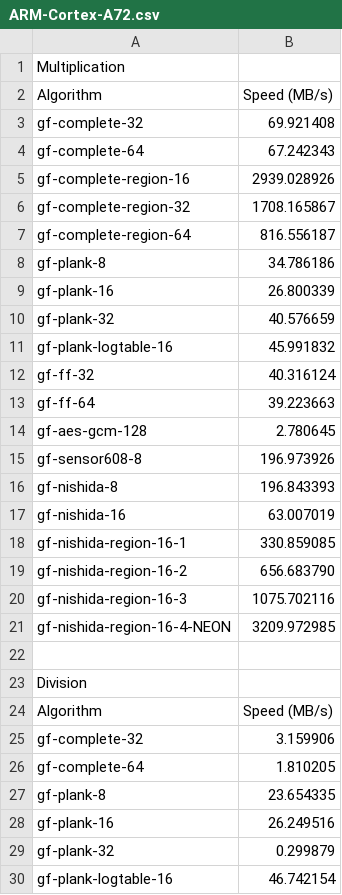
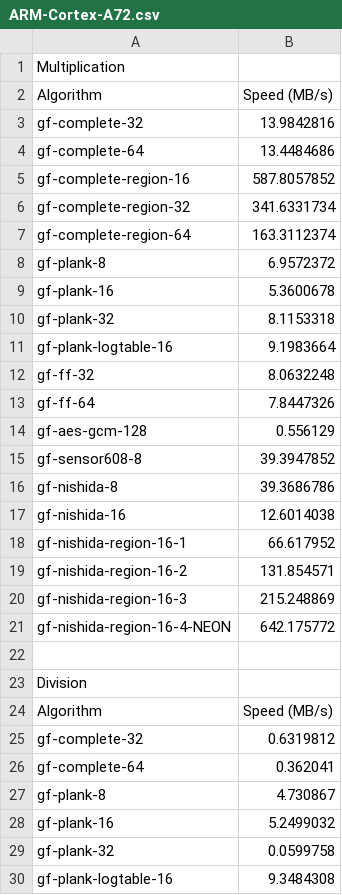
Before and after one commit to scopedog/gf-nishida-16, a CSV file: gf-bench/results/ARM-Cortex-A72.csv, drawn as a sheet; only a part is shown; the diff covers the shown part only.

Commit message:
Modify the way of benchmarking and redo benchmark

```diff
--- a/gf-bench/results/ARM-Cortex-A72.csv
+++ b/gf-bench/results/ARM-Cortex-A72.csv
@@ -2,21 +2,21 @@ Multiplication,
 Algorithm, Speed (MB/s)
-gf-complete-32, 69.921408
-gf-complete-64, 67.242343
-gf-complete-region-16, 2939.028926
-gf-complete-region-32, 1708.165867
-gf-complete-region-64, 816.556187
-gf-plank-8, 34.786186
-gf-plank-16, 26.800339
-gf-plank-32, 40.576659
-gf-plank-logtable-16, 45.991832
-gf-ff-32, 40.316124
-gf-ff-64, 39.223663
-gf-aes-gcm-128, 2.780645
-gf-sensor608-8, 196.973926
-gf-nishida-8, 196.843393
-gf-nishida-16, 63.007019
-gf-nishida-region-16-1, 330.859085
-gf-nishida-region-16-2, 656.683790
-gf-nishida-region-16-3, 1075.702116
-gf-nishida-region-16-4-NEON, 3209.972985
+gf-complete-32, 13.9842816
+gf-complete-64, 13.4484686
+gf-complete-region-16, 587.8057852
+gf-complete-region-32, 341.6331734
+gf-complete-region-64, 163.3112374
+gf-plank-8, 6.9572372
+gf-plank-16, 5.3600678
+gf-plank-32, 8.1153318
+gf-plank-logtable-16, 9.1983664
+gf-ff-32, 8.0632248
+gf-ff-64, 7.8447326
+gf-aes-gcm-128, 0.556129
+gf-sensor608-8, 39.3947852
+gf-nishida-8, 39.3686786
+gf-nishida-16, 12.6014038
+gf-nishida-region-16-1, 66.617952
+gf-nishida-region-16-2, 131.854571
+gf-nishida-region-16-3, 215.248869
+gf-nishida-region-16-4-NEON, 642.175772
 
@@ -24,7 +24,7 @@ Division,
 Algorithm, Speed (MB/s)
-gf-complete-32, 3.159906
-gf-complete-64, 1.810205
-gf-plank-8, 23.654335
-gf-plank-16, 26.249516
-gf-plank-32, 0.299879
-gf-plank-logtable-16, 46.742154
+gf-complete-32, 0.6319812
+gf-complete-64, 0.362041
+gf-plank-8, 4.730867
+gf-plank-16, 5.2499032
+gf-plank-32, 0.0599758
+gf-plank-logtable-16, 9.3484308
```
Also changed, not shown: 1 added row, 1 removed row and 8 edited cells elsewhere in this file, gf-bench/results/Intel-i7-10710U.csv, 6 other files.
